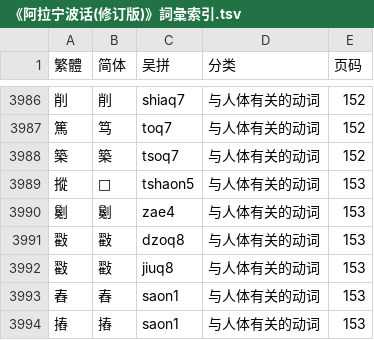
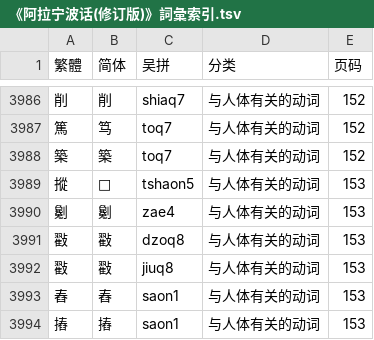
Before and after one commit to ionkaon/data, a TSV file: 《阿拉宁波话(修订版)》詞彙索引.tsv, drawn as a sheet; only a part is shown, gaps mark what is left out.

Commit message:
fix(阿拉宁波话): 築
築/toq7/->/tsoq7/

```diff
--- a/《阿拉宁波话(修订版)》詞彙索引.tsv
+++ b/《阿拉宁波话(修订版)》詞彙索引.tsv
@@ -3987,3 +3987,3 @@
 篤	笃	toq7	与人体有关的动词	152
-築	築	tsoq7	与人体有关的动词	152
+築	築	toq7	与人体有关的动词	152
 摐	𪭢	tshaon5	与人体有关的动词	153
```
